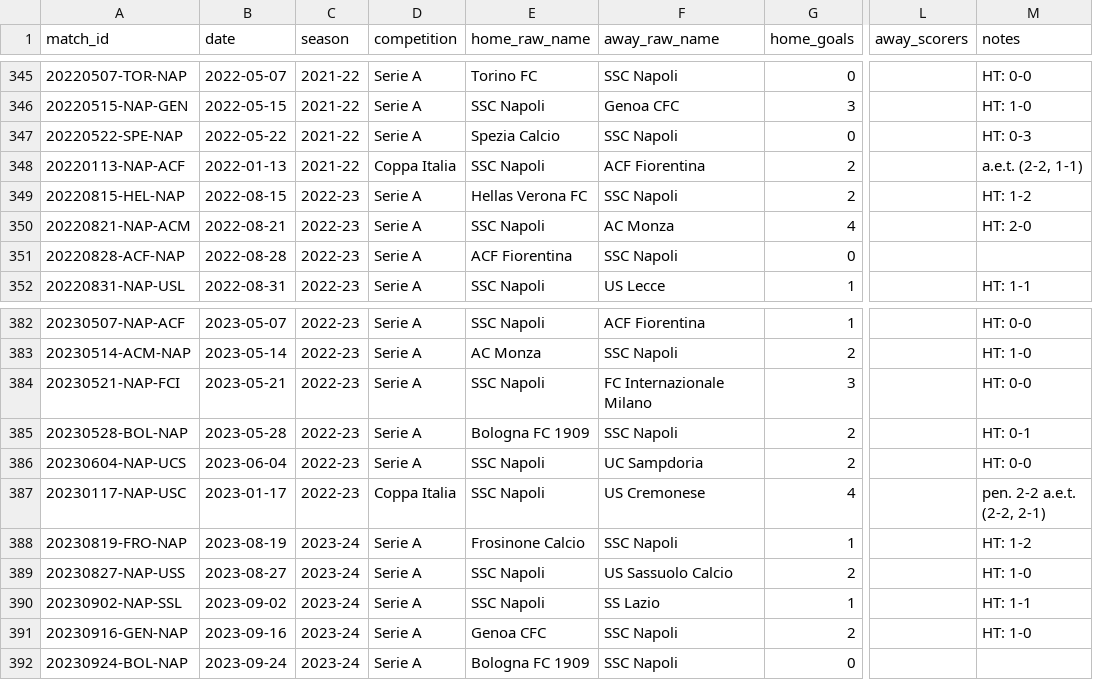
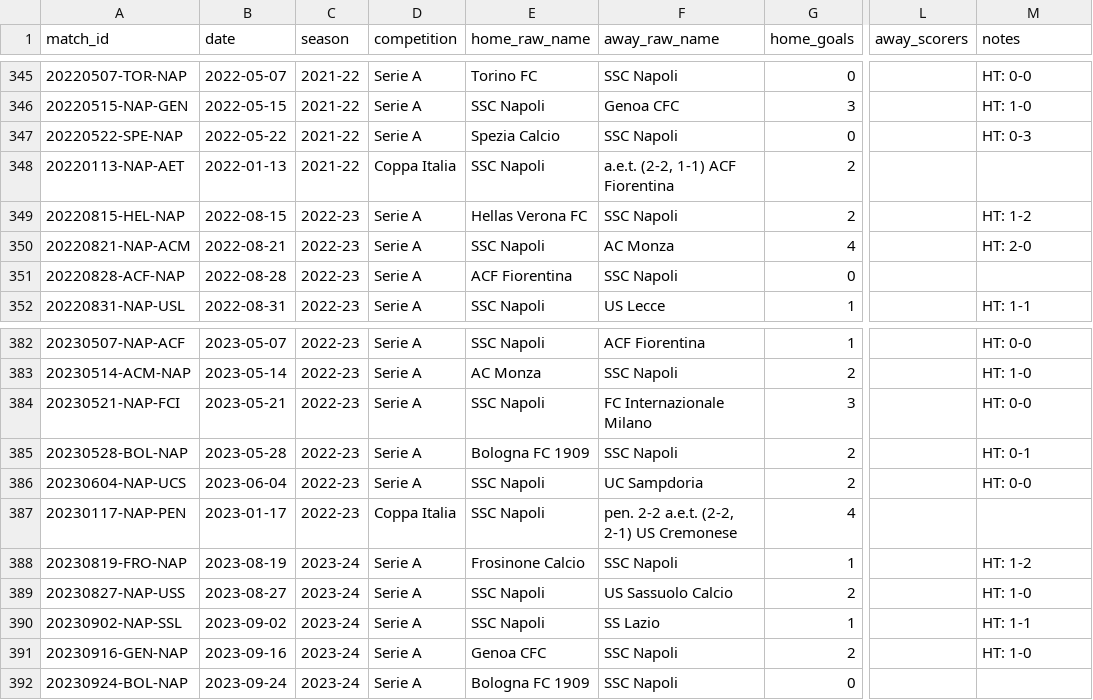
Before and after one commit to marcorzzn/sscnapolidata, a CSV file: data/import/openfootball.csv, drawn as a sheet; only a part is shown, gaps mark what is left out; the diff names each change by its address in the sheet, - before the commit and + after, or states it on an @@ line.

```diff
--- a/data/import/openfootball.csv
+++ b/data/import/openfootball.csv
-A348 (match_id): 20220113-NAP-ACF
+A348 (match_id): 20220113-NAP-AET
-F348 (away_raw_name): ACF Fiorentina
+F348 (away_raw_name): a.e.t. (2-2, 1-1) ACF Fiorentina
-M348 (notes): a.e.t. (2-2, 1-1)
+M348 (notes): (empty)
-A387 (match_id): 20230117-NAP-USC
+A387 (match_id): 20230117-NAP-PEN
-F387 (away_raw_name): US Cremonese
+F387 (away_raw_name): pen. 2-2 a.e.t. (2-2, 2-1) US Cremonese
-M387 (notes): pen. 2-2 a.e.t. (2-2, 2-1)
+M387 (notes): (empty)
```
Also changed, not shown: 7 other files.
